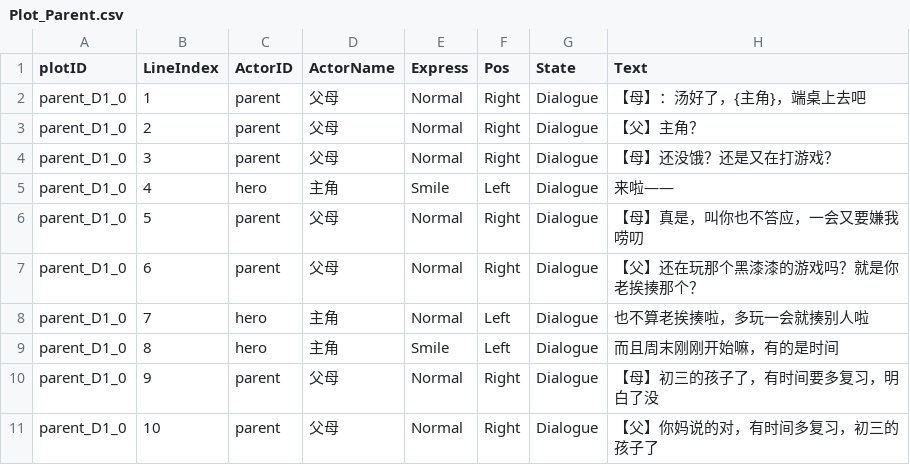
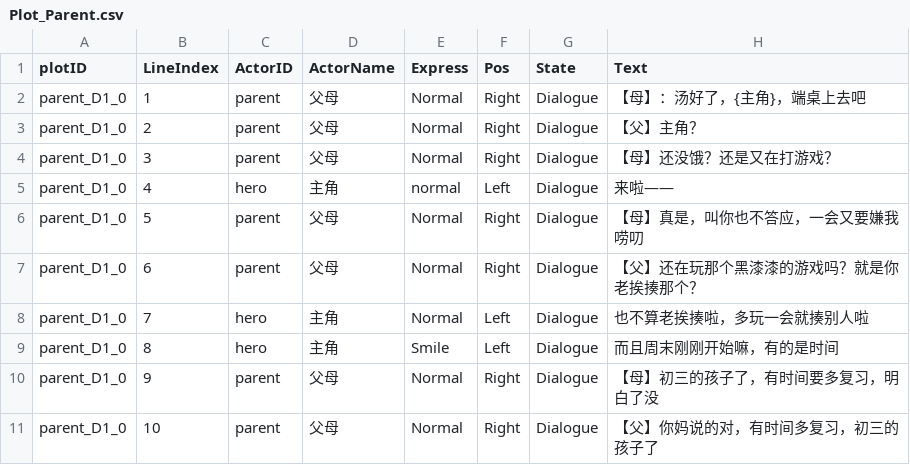
Before and after one commit to R-shiyuan/Infinite-Train, a CSV file: infinite Train/Assets/Resources/Data/Plot_Parent.csv, drawn as a sheet; only a part is shown.

```diff
--- a/infinite Train/Assets/Resources/Data/Plot_Parent.csv
+++ b/infinite Train/Assets/Resources/Data/Plot_Parent.csv
@@ -4,3 +4,3 @@ parent_D1_0,2,parent,父母,Normal,Right,Dialogue,【父】主角？
 parent_D1_0,3,parent,父母,Normal,Right,Dialogue,【母】还没饿？还是又在打游戏？
-parent_D1_0,4,hero,主角,Smile,Left,Dialogue,来啦——
+parent_D1_0,4,hero,主角,normal,Left,Dialogue,来啦——
 parent_D1_0,5,parent,父母,Normal,Right,Dialogue,【母】真是，叫你也不答应，一会又要嫌我唠叨
```
